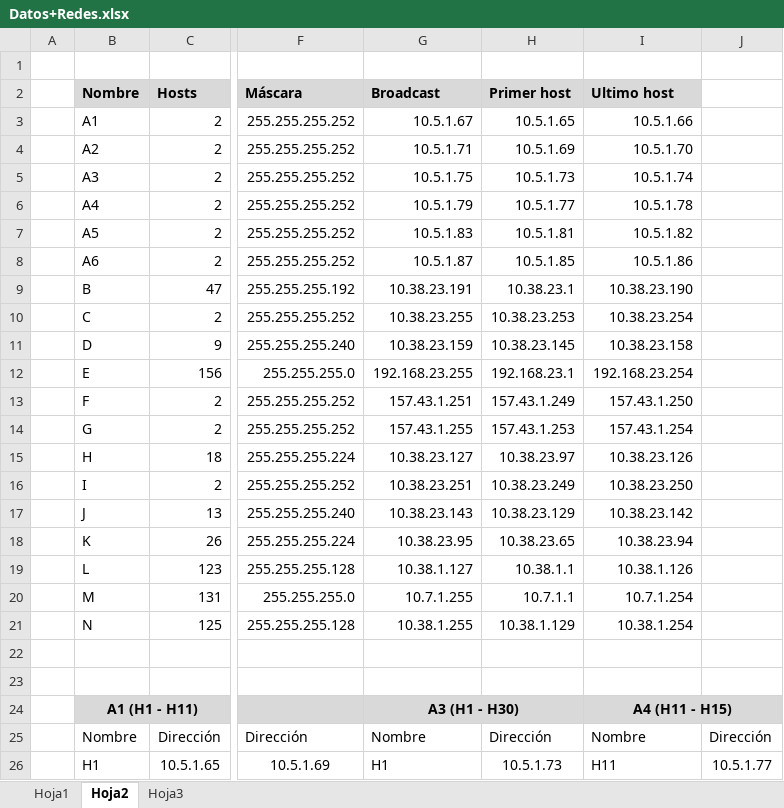
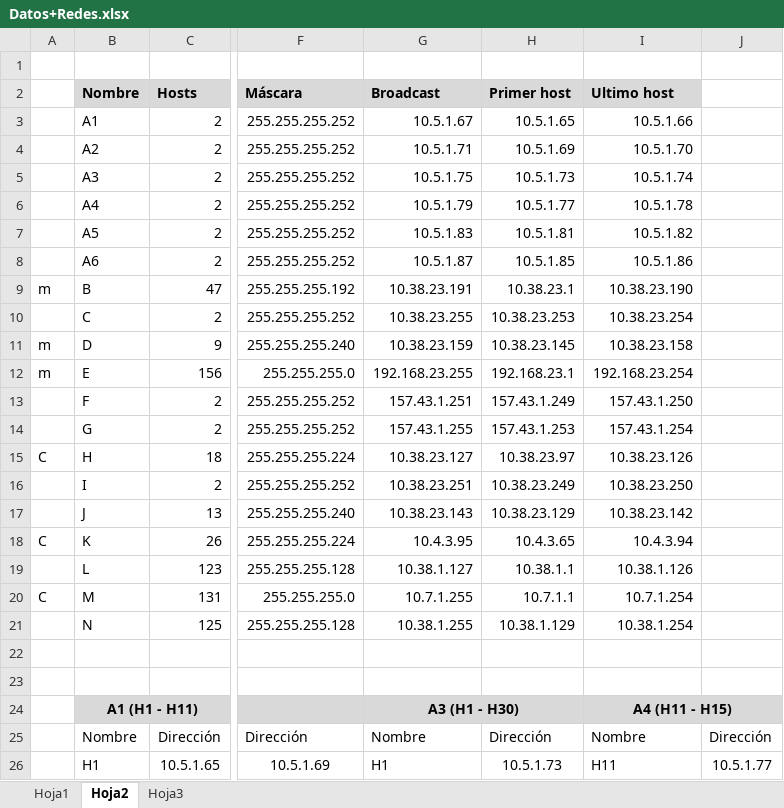
Before and after one commit to skiel85/introdistribuidos20101c, an Excel workbook: Datos+Redes.xlsx, sheet Hoja2, drawn as a sheet; only a part is shown, gaps mark what is left out; values as stored, in another font and other column widths than the file's, no borders; the diff names each change by its address in the sheet, - before the commit and + after, or states it on an @@ line.

```diff
--- a/Datos+Redes.xlsx (sheet Hoja2)
+++ b/Datos+Redes.xlsx (sheet Hoja2)
-A9: (empty)
+A9: m
-A11:A12: (empty)
+A11:A12: m
-A15: (empty)
+A15: C
-A18: (empty)
+A18: C
-G18 (Broadcast): 10.38.23.95
+G18 (Broadcast): 10.4.3.95
-H18 (Primer host): 10.38.23.65
+H18 (Primer host): 10.4.3.65
-I18 (Ultimo host): 10.38.23.94
+I18 (Ultimo host): 10.4.3.94
-A20: (empty)
+A20: C
```
